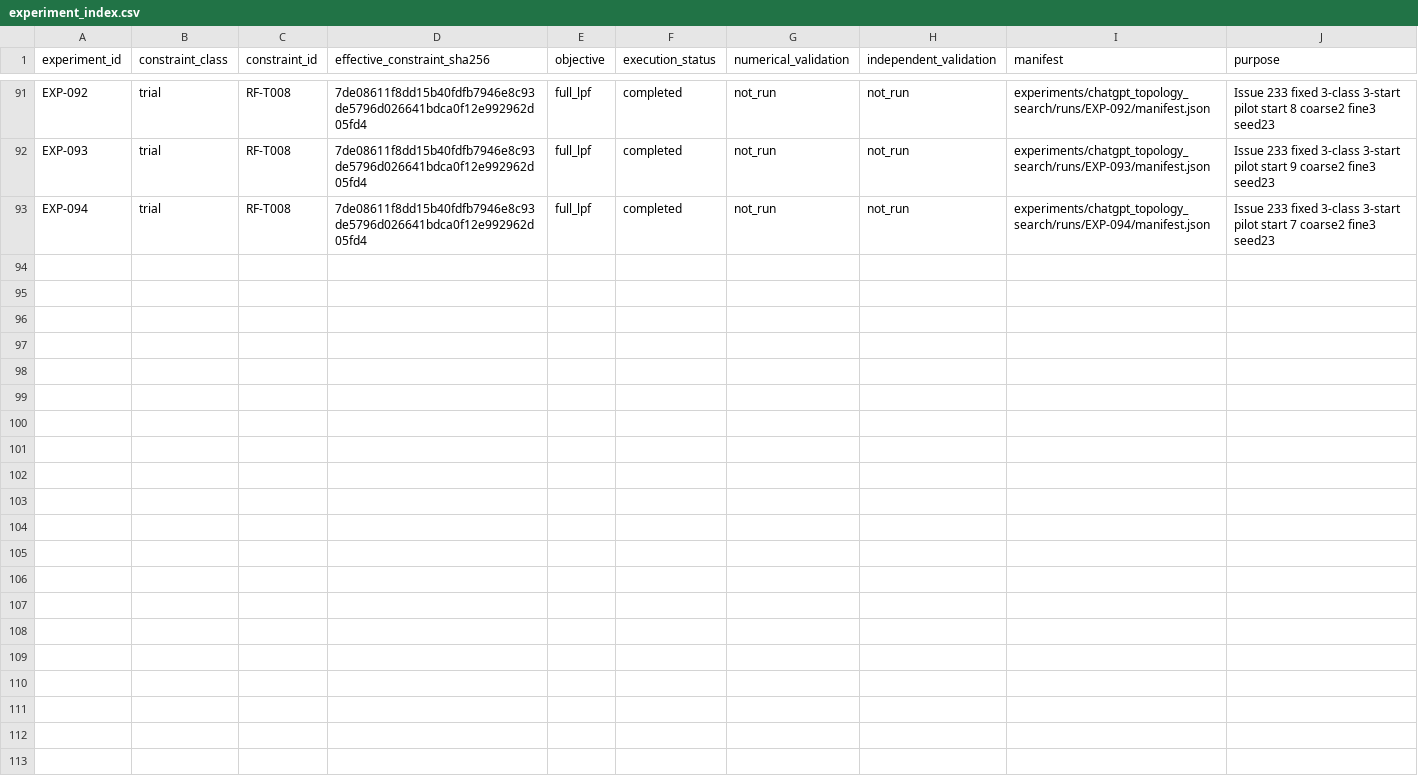
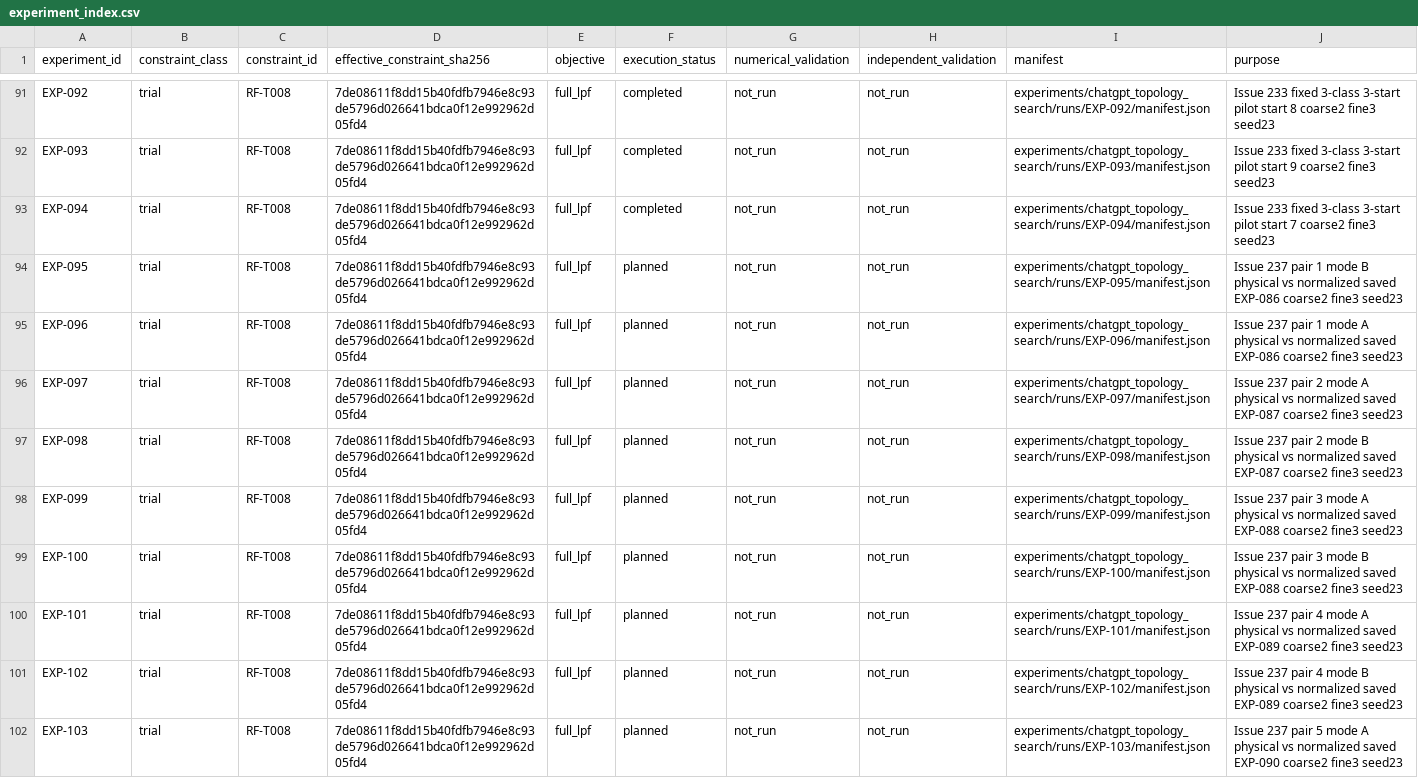
Before and after one commit to miyabimm/reconfigurable-rf-lpf-research, a CSV file: data/experiment_index.csv, drawn as a sheet; only a part is shown, gaps mark what is left out; the diff covers the shown part only; the diff names each change by its address in the sheet, - before the commit and + after, or states it on an @@ line.

Commit message:
Freeze Issue 237 eighteen G1 plans and nine A/B seed pairs

```diff
--- a/data/experiment_index.csv
+++ b/data/experiment_index.csv
+row 94: EXP-095 | trial | RF-T008 | 7de08611f8dd15b40fdfb7946e8c93de5796d026641bdca0f12e992962d05fd4 | full_lpf | planned | not_run | not_run | experiments/chatgpt_topology_search/runs/EXP-095/manifest.json | Issue 237 pair 1 mode B physical vs normalized saved EXP-086 coarse2 fine3 seed23
+row 95: EXP-096 | trial | RF-T008 | 7de08611f8dd15b40fdfb7946e8c93de5796d026641bdca0f12e992962d05fd4 | full_lpf | planned | not_run | not_run | experiments/chatgpt_topology_search/runs/EXP-096/manifest.json | Issue 237 pair 1 mode A physical vs normalized saved EXP-086 coarse2 fine3 seed23
+row 96: EXP-097 | trial | RF-T008 | 7de08611f8dd15b40fdfb7946e8c93de5796d026641bdca0f12e992962d05fd4 | full_lpf | planned | not_run | not_run | experiments/chatgpt_topology_search/runs/EXP-097/manifest.json | Issue 237 pair 2 mode A physical vs normalized saved EXP-087 coarse2 fine3 seed23
+row 97: EXP-098 | trial | RF-T008 | 7de08611f8dd15b40fdfb7946e8c93de5796d026641bdca0f12e992962d05fd4 | full_lpf | planned | not_run | not_run | experiments/chatgpt_topology_search/runs/EXP-098/manifest.json | Issue 237 pair 2 mode B physical vs normalized saved EXP-087 coarse2 fine3 seed23
+row 98: EXP-099 | trial | RF-T008 | 7de08611f8dd15b40fdfb7946e8c93de5796d026641bdca0f12e992962d05fd4 | full_lpf | planned | not_run | not_run | experiments/chatgpt_topology_search/runs/EXP-099/manifest.json | Issue 237 pair 3 mode A physical vs normalized saved EXP-088 coarse2 fine3 seed23
+row 99: EXP-100 | trial | RF-T008 | 7de08611f8dd15b40fdfb7946e8c93de5796d026641bdca0f12e992962d05fd4 | full_lpf | planned | not_run | not_run | experiments/chatgpt_topology_search/runs/EXP-100/manifest.json | Issue 237 pair 3 mode B physical vs normalized saved EXP-088 coarse2 fine3 seed23
+row 100: EXP-101 | trial | RF-T008 | 7de08611f8dd15b40fdfb7946e8c93de5796d026641bdca0f12e992962d05fd4 | full_lpf | planned | not_run | not_run | experiments/chatgpt_topology_search/runs/EXP-101/manifest.json | Issue 237 pair 4 mode A physical vs normalized saved EXP-089 coarse2 fine3 seed23
+row 101: EXP-102 | trial | RF-T008 | 7de08611f8dd15b40fdfb7946e8c93de5796d026641bdca0f12e992962d05fd4 | full_lpf | planned | not_run | not_run | experiments/chatgpt_topology_search/runs/EXP-102/manifest.json | Issue 237 pair 4 mode B physical vs normalized saved EXP-089 coarse2 fine3 seed23
+row 102: EXP-103 | trial | RF-T008 | 7de08611f8dd15b40fdfb7946e8c93de5796d026641bdca0f12e992962d05fd4 | full_lpf | planned | not_run | not_run | experiments/chatgpt_topology_search/runs/EXP-103/manifest.json | Issue 237 pair 5 mode A physical vs normalized saved EXP-090 coarse2 fine3 seed23
```
Also changed, not shown: 9 added rows elsewhere in this file, 37 other files.
